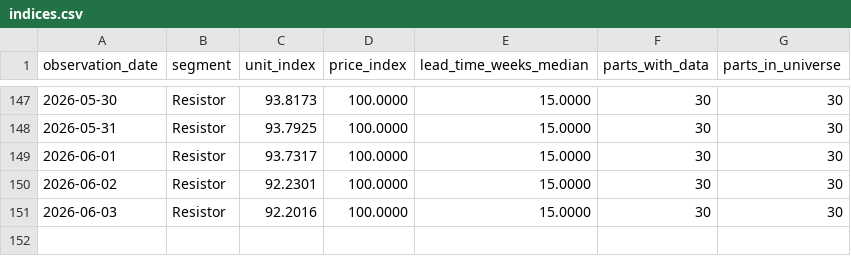
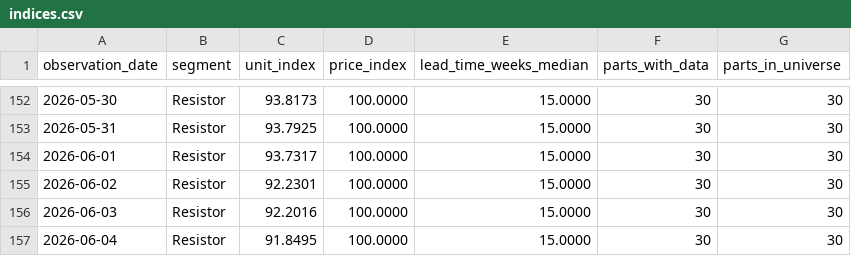
Before and after one commit to yihongzhang728/vishay-channel-tracker, a CSV file: data/indices.csv, drawn as a sheet; only a part is shown, gaps mark what is left out; the diff covers the shown part only; the diff names each change by its address in the sheet, - before the commit and + after, or states it on an @@ line.

```diff
--- a/data/indices.csv
+++ b/data/indices.csv
+row 157: 2026-06-04 | Resistor | 91.8495 | 100.0000 | 15.0000 | 30 | 30
```
Also changed, not shown: 5 added rows elsewhere in this file, 2 other files.
